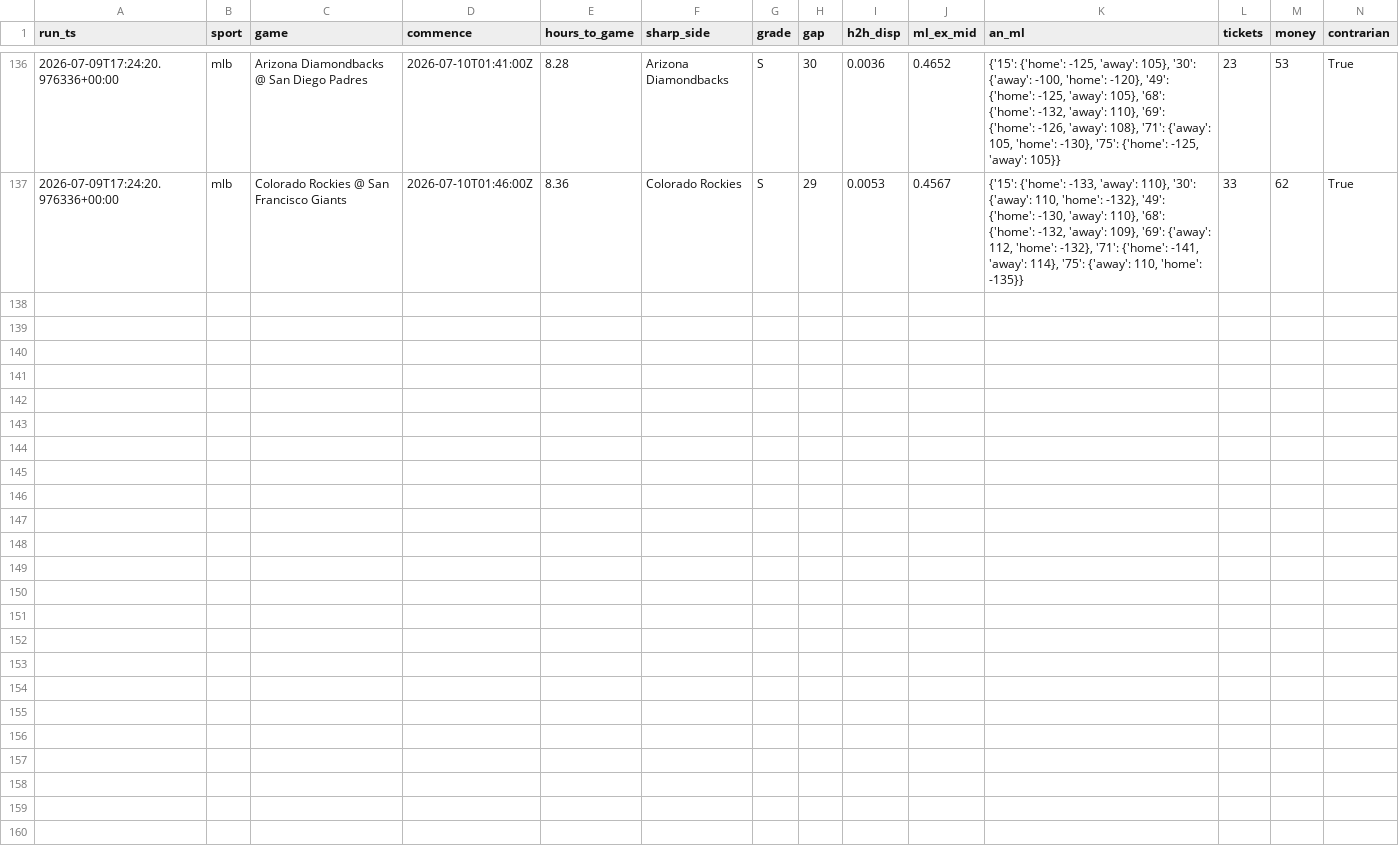
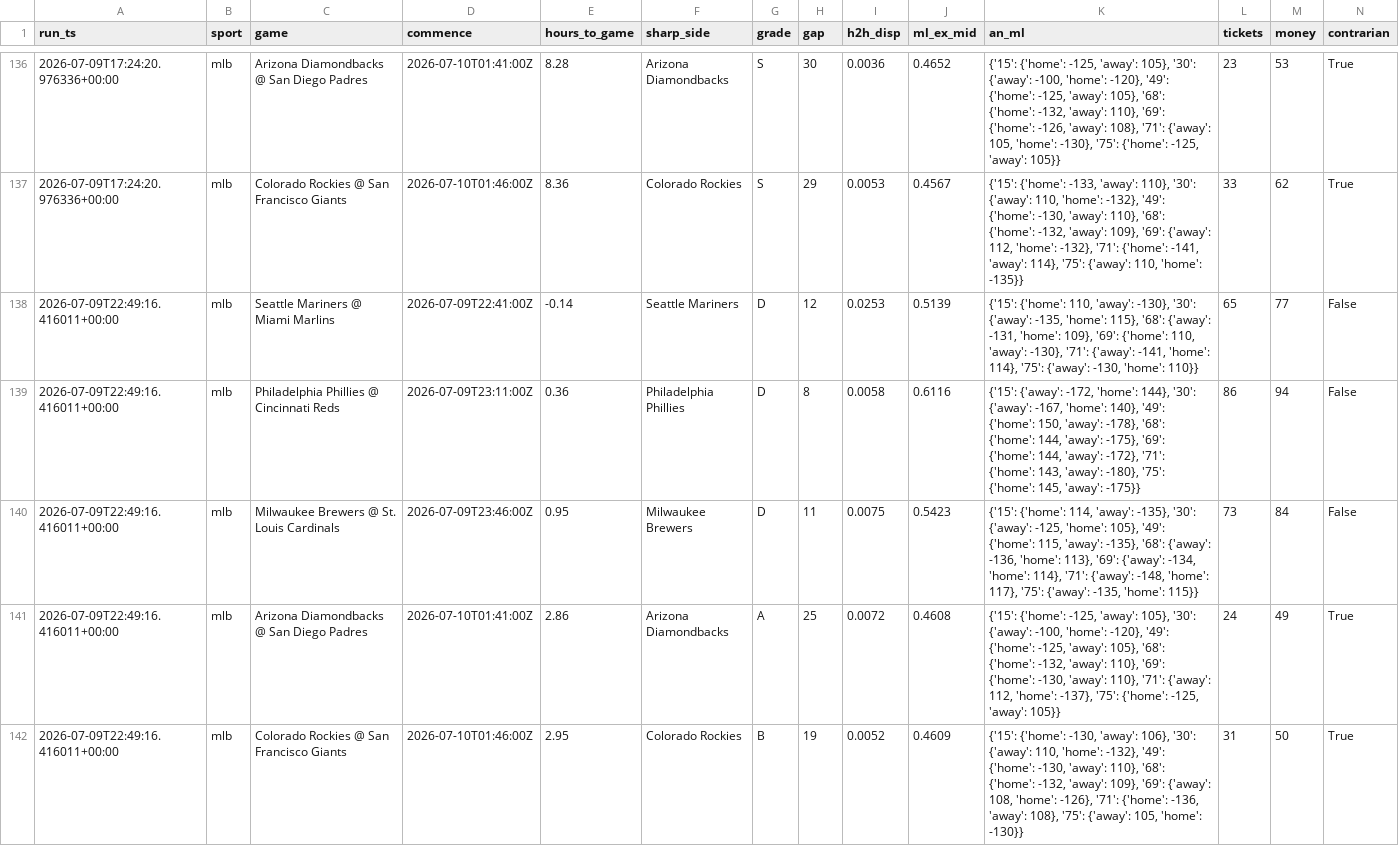
Before and after one commit to nfliegelman/ridgeseeker, a CSV file: docs/snapshots.csv, drawn as a sheet; only a part is shown, gaps mark what is left out; rows hold the shown columns only; the diff names each change by its address in the sheet, - before the commit and + after, or states it on an @@ line.

```diff
--- a/docs/snapshots.csv
+++ b/docs/snapshots.csv
+row 138: 2026-07-09T22:49:16.416011+00:00 | mlb | Seattle Mariners @ Miami Marlins | 2026-07-09T22:41:00Z | -0.14 | Seattle Mariners | D | 12 | 0.0253 | 0.5139 | {'15': {'home': 110, 'away': -130}, '30': {'away': -135, 'home': 115}, '68': {'away': -131, 'home': 109}, '69': {'home': 110, 'away': -130}, '71': {'away': -141, 'home': 114}, '75': {'away': -130, 'home': 110}} | 65 | 77 | False
+row 139: 2026-07-09T22:49:16.416011+00:00 | mlb | Philadelphia Phillies @ Cincinnati Reds | 2026-07-09T23:11:00Z | 0.36 | Philadelphia Phillies | D | 8 | 0.0058 | 0.6116 | {'15': {'away': -172, 'home': 144}, '30': {'away': -167, 'home': 140}, '49': {'home': 150, 'away': -178}, '68': {'home': 144, 'away': -175}, '69': {'home': 144, 'away': -172}, '71': {'home': 143, 'away': -180}, '75': {'home': 145, 'away': -175}} | 86 | 94 | False
+row 140: 2026-07-09T22:49:16.416011+00:00 | mlb | Milwaukee Brewers @ St. Louis Cardinals | 2026-07-09T23:46:00Z | 0.95 | Milwaukee Brewers | D | 11 | 0.0075 | 0.5423 | {'15': {'home': 114, 'away': -135}, '30': {'away': -125, 'home': 105}, '49': {'home': 115, 'away': -135}, '68': {'away': -136, 'home': 113}, '69': {'away': -134, 'home': 114}, '71': {'away': -148, 'home': 117}, '75': {'away': -135, 'home': 115}} | 73 | 84 | False
+row 141: 2026-07-09T22:49:16.416011+00:00 | mlb | Arizona Diamondbacks @ San Diego Padres | 2026-07-10T01:41:00Z | 2.86 | Arizona Diamondbacks | A | 25 | 0.0072 | 0.4608 | {'15': {'home': -125, 'away': 105}, '30': {'away': -100, 'home': -120}, '49': {'home': -125, 'away': 105}, '68': {'home': -132, 'away': 110}, '69': {'home': -130, 'away': 110}, '71': {'away': 112, 'home': -137}, '75': {'home': -125, 'away': 105}} | 24 | 49 | True
+row 142: 2026-07-09T22:49:16.416011+00:00 | mlb | Colorado Rockies @ San Francisco Giants | 2026-07-10T01:46:00Z | 2.95 | Colorado Rockies | B | 19 | 0.0052 | 0.4609 | {'15': {'home': -130, 'away': 106}, '30': {'away': 110, 'home': -132}, '49': {'home': -130, 'away': 110}, '68': {'home': -132, 'away': 109}, '69': {'away': 108, 'home': -126}, '71': {'home': -136, 'away': 108}, '75': {'away': 105, 'home': -130}} | 31 | 50 | True
```
Also changed, not shown: docs/bets.csv, docs/runlog.csv, 6 other files.
